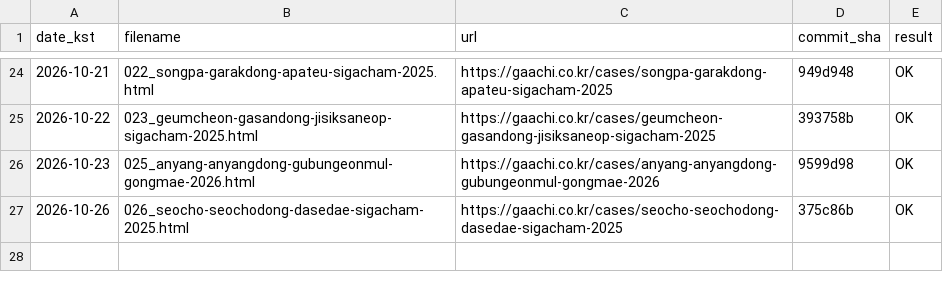
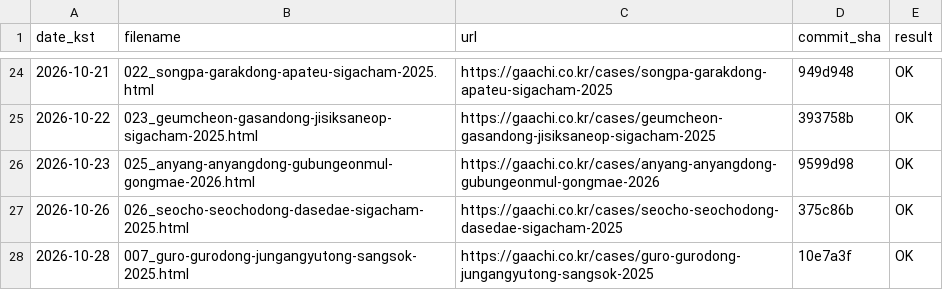
Before and after one commit to hankwonheum-bit/gaachi-website, a TSV file: automation/state/published_log.tsv, drawn as a sheet; only a part is shown, gaps mark what is left out; the diff names each change by its address in the sheet, - before the commit and + after, or states it on an @@ line.

```diff
--- a/automation/state/published_log.tsv
+++ b/automation/state/published_log.tsv
+row 28: 2026-10-28 | 007_guro-gurodong-jungangyutong-sangsok-2025.html | https://gaachi.co.kr/cases/guro-gurodong-jungangyutong-sangsok-2025 | 10e7a3f | OK
```
Also changed, not shown: 10 other files.
